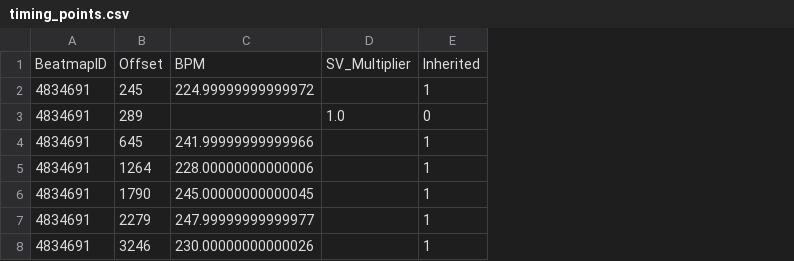
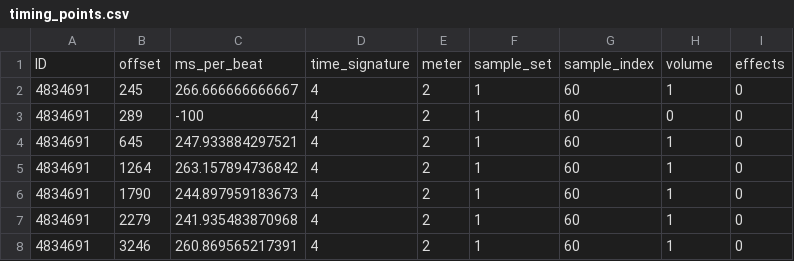
Before and after one commit to saliherdemk/osu-dataset-generator, a CSV file: Demo/example/dataset_csv/timing_points.csv, drawn as a sheet; only a part is shown; removed rows and columns are numbered as before the commit, all else as after; the diff names each change by its address in the sheet, - before the commit and + after, or states it on an @@ line.

Commit message:
examples updated

```diff
--- a/Demo/example/dataset_csv/timing_points.csv
+++ b/Demo/example/dataset_csv/timing_points.csv
-column C, rows 2-8: 224.99999999999972 |  | 241.99999999999966 | 228.00000000000006 | 245.00000000000045 | 247.99999999999977 | 230.00000000000026
-column D, row 3: 1.0
+column C, rows 2-8: 266.666666666667 | -100 | 247.933884297521 | 263.157894736842 | 244.897959183673 | 241.935483870968 | 260.869565217391
+column D, rows 2-8: all 4
+column E, rows 2-8: all 2
+column F, rows 2-8: all 1
+column G, rows 2-8: all 60
+column I, rows 2-8: all 0
-row 1: BeatmapID | Offset | BPM | SV_Multiplier | Inherited
+row 1: ID | offset | ms_per_beat | time_signature | meter | sample_set | sample_index | volume | effects
```
Also changed, not shown: Demo/example/dataset_csv/beatmaps.csv, Demo/example/dataset_csv/hit_objects.csv, 2 other files.
